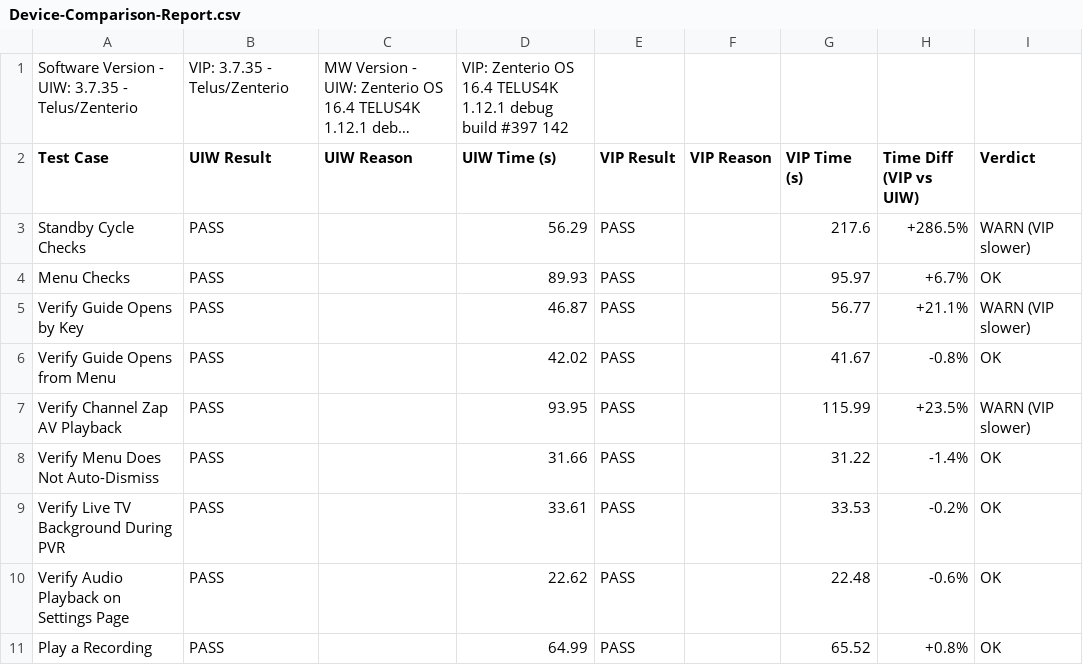
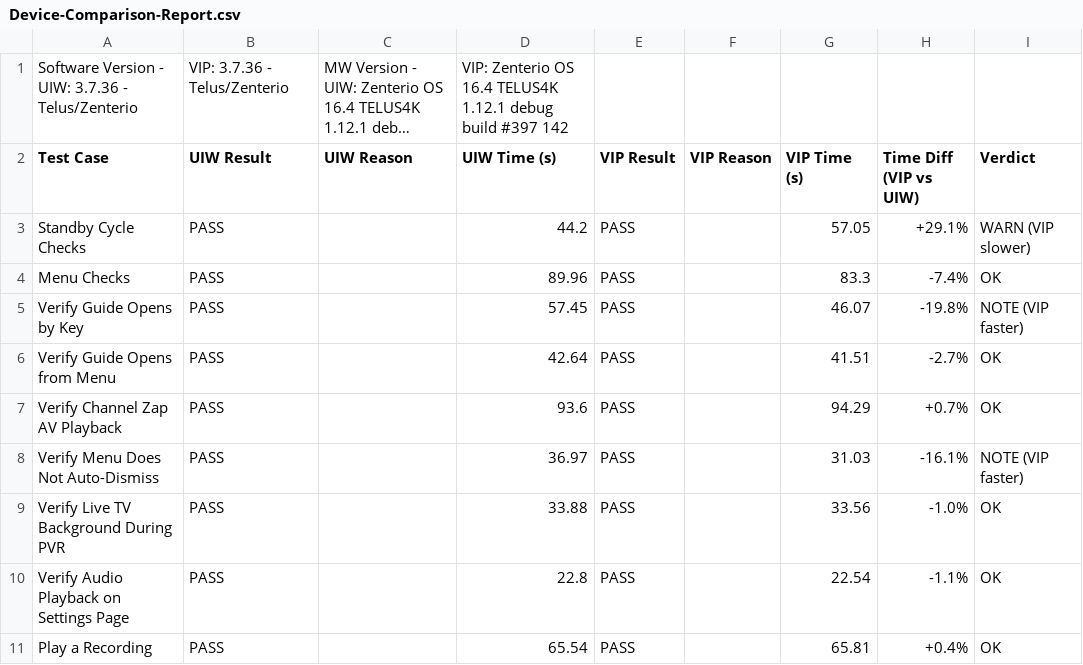
Before and after one commit to josebarba-bit/Parser, a CSV file: test_results/sbs/Device-Comparison-Report.csv, drawn as a sheet; only a part is shown; long unchanged cells end in …; the diff covers the shown part only; the diff names each change by its address in the sheet, - before the commit and + after, or states it on an @@ line.

Commit message:
chore: update side-by-side report [2026-08-05 14:03:40]

```diff
--- a/test_results/sbs/Device-Comparison-Report.csv
+++ b/test_results/sbs/Device-Comparison-Report.csv
-A1 (Test Case): …- UIW: 3.7.35 - Telus/Zenterio
+A1 (Test Case): …- UIW: 3.7.36 - Telus/Zenterio
-B1 (UIW Result): VIP: 3.7.35 - Telus/Zenterio
+B1 (UIW Result): VIP: 3.7.36 - Telus/Zenterio
-D3 (UIW Time (s)): 56.29
+D3 (UIW Time (s)): 44.2
-G3 (VIP Time (s)): 217.6
+G3 (VIP Time (s)): 57.05
-H3 (Time Diff (VIP vs UIW)): +286.5%
+H3 (Time Diff (VIP vs UIW)): +29.1%
-D4 (UIW Time (s)): 89.93
+D4 (UIW Time (s)): 89.96
-G4 (VIP Time (s)): 95.97
+G4 (VIP Time (s)): 83.3
-H4 (Time Diff (VIP vs UIW)): +6.7%
+H4 (Time Diff (VIP vs UIW)): -7.4%
-D5 (UIW Time (s)): 46.87
+D5 (UIW Time (s)): 57.45
-G5 (VIP Time (s)): 56.77
+G5 (VIP Time (s)): 46.07
-H5 (Time Diff (VIP vs UIW)): +21.1%
+H5 (Time Diff (VIP vs UIW)): -19.8%
-I5 (Verdict): WARN (VIP slower)
+I5 (Verdict): NOTE (VIP faster)
-D6 (UIW Time (s)): 42.02
+D6 (UIW Time (s)): 42.64
-G6 (VIP Time (s)): 41.67
+G6 (VIP Time (s)): 41.51
-H6 (Time Diff (VIP vs UIW)): -0.8%
+H6 (Time Diff (VIP vs UIW)): -2.7%
-D7 (UIW Time (s)): 93.95
+D7 (UIW Time (s)): 93.6
-G7 (VIP Time (s)): 115.99
+G7 (VIP Time (s)): 94.29
-H7 (Time Diff (VIP vs UIW)): +23.5%
+H7 (Time Diff (VIP vs UIW)): +0.7%
-I7 (Verdict): WARN (VIP slower)
+I7 (Verdict): OK
-D8 (UIW Time (s)): 31.66
+D8 (UIW Time (s)): 36.97
-G8 (VIP Time (s)): 31.22
+G8 (VIP Time (s)): 31.03
-H8 (Time Diff (VIP vs UIW)): -1.4%
+H8 (Time Diff (VIP vs UIW)): -16.1%
-I8 (Verdict): OK
+I8 (Verdict): NOTE (VIP faster)
-D9 (UIW Time (s)): 33.61
+D9 (UIW Time (s)): 33.88
-G9 (VIP Time (s)): 33.53
+G9 (VIP Time (s)): 33.56
-H9 (Time Diff (VIP vs UIW)): -0.2%
+H9 (Time Diff (VIP vs UIW)): -1.0%
-D10 (UIW Time (s)): 22.62
+D10 (UIW Time (s)): 22.8
-G10 (VIP Time (s)): 22.48
+G10 (VIP Time (s)): 22.54
-H10 (Time Diff (VIP vs UIW)): -0.6%
+H10 (Time Diff (VIP vs UIW)): -1.1%
-D11 (UIW Time (s)): 64.99
+D11 (UIW Time (s)): 65.54
-G11 (VIP Time (s)): 65.52
+G11 (VIP Time (s)): 65.81
-H11 (Time Diff (VIP vs UIW)): +0.8%
+H11 (Time Diff (VIP vs UIW)): +0.4%
```
Also changed, not shown: 58 edited cells elsewhere in this file.
